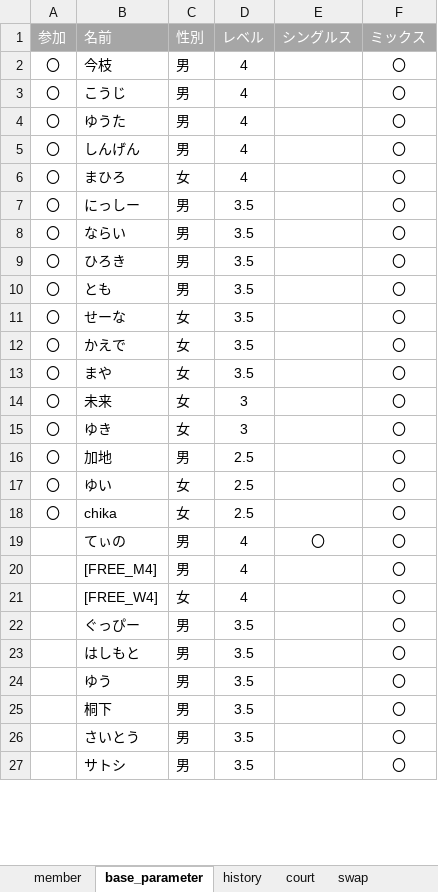
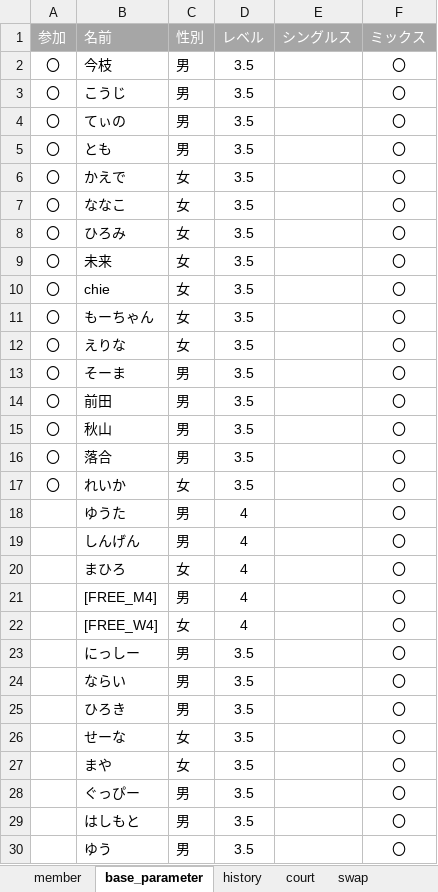
Before and after one commit to tomoki214/TBC_PUBLIC, an Excel workbook: data.xlsx, sheet base_parameter, drawn as a sheet; only a part is shown; the shorter side is filled out with more unchanged rows; values as stored, in another font and other column widths than the file's, no borders; removed rows and columns are numbered as before the commit, all else as after; the diff covers the shown part only; the diff names each change by its address in the sheet, - before the commit and + after, or states it on an @@ line.

Commit message:
Add files via upload

```diff
--- a/data.xlsx (sheet base_parameter)
+++ b/data.xlsx (sheet base_parameter)
-D2:D3 (レベル): 4
+D2:D3 (レベル): 3.5
-row 4: 〇 | ゆうた | 男 | 4 |  | 〇
-row 5: 〇 | しんげん | 男 | 4 |  | 〇
-row 6: 〇 | まひろ | 女 | 4 |  | 〇
-B4 (名前): にっしー
+B4 (名前): てぃの
-row 8: 〇 | ならい | 男 | 3.5 |  | 〇
-row 9: 〇 | ひろき | 男 | 3.5 |  | 〇
-row 11: 〇 | せーな | 女 | 3.5 |  | 〇
-B7 (名前): まや
+B7 (名前): ななこ
+row 8: 〇 | ひろみ | 女 | 3.5 |  | 〇
-D9:D10 (レベル): 3
+D9:D10 (レベル): 3.5
-B10 (名前): ゆき
+B10 (名前): chie
+row 11: 〇 | もーちゃん | 女 | 3.5 |  | 〇
+row 12: 〇 | えりな | 女 | 3.5 |  | 〇
-B13 (名前): 加地
+B13 (名前): そーま
-D13 (レベル): 2.5
+D13 (レベル): 3.5
+row 14: 〇 | 前田 | 男 | 3.5 |  | 〇
+row 15: 〇 | 秋山 | 男 | 3.5 |  | 〇
+row 16: 〇 | 落合 | 男 | 3.5 |  | 〇
-B17 (名前): ゆい
+B17 (名前): れいか
-D17 (レベル): 2.5
+D17 (レベル): 3.5
-row 18: 〇 | chika | 女 | 2.5 |  | 〇
-B18 (名前): てぃの
+B18 (名前): ゆうた
-E18 (シングルス): 〇
+E18 (シングルス): (empty)
+row 19:  | しんげん | 男 | 4 |  | 〇
+row 20:  | まひろ | 女 | 4 |  | 〇
+row 23:  | にっしー | 男 | 3.5 |  | 〇
+row 24:  | ならい | 男 | 3.5 |  | 〇
+row 25:  | ひろき | 男 | 3.5 |  | 〇
+row 26:  | せーな | 女 | 3.5 |  | 〇
+row 27:  | まや | 女 | 3.5 |  | 〇
```
Also changed, not shown: 4 added rows and 4 removed rows elsewhere in this sheet.
